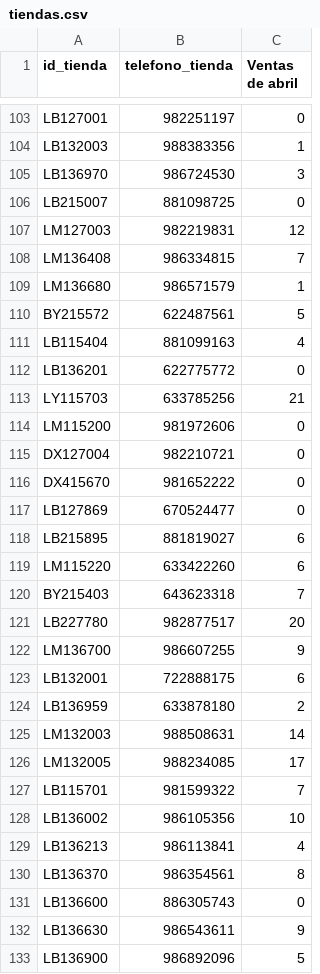
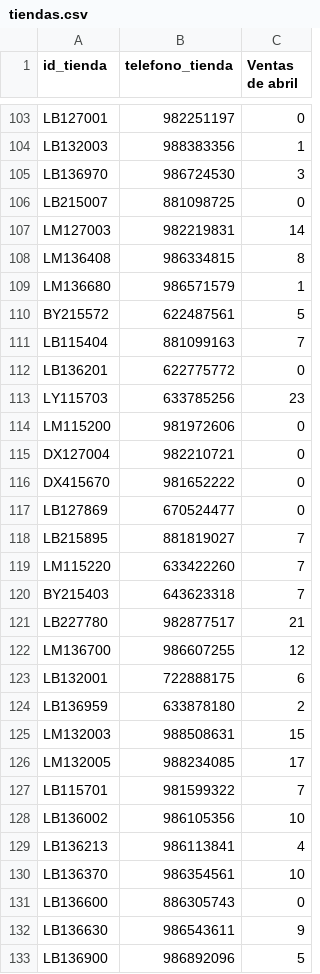
Before and after one commit to dpablos/playground, a CSV file: tiendas.csv, drawn as a sheet; only a part is shown, gaps mark what is left out; the diff covers the shown part only.

Commit message:
update data

```diff
--- a/tiendas.csv
+++ b/tiendas.csv
@@ -106,9 +106,9 @@ LB136970,986724530,3
 LB215007,881098725,0
-LM127003,982219831,12
-LM136408,986334815,7
+LM127003,982219831,14
+LM136408,986334815,8
 LM136680,986571579,1
 BY215572,622487561,5
-LB115404,881099163,4
+LB115404,881099163,7
 LB136201,622775772,0
-LY115703,633785256,21
+LY115703,633785256,23
 LM115200,981972606,0
@@ -117,10 +117,10 @@ DX415670,981652222,0
 LB127869,670524477,0
-LB215895,881819027,6
-LM115220,633422260,6
+LB215895,881819027,7
+LM115220,633422260,7
 BY215403,643623318,7
-LB227780,982877517,20
-LM136700,986607255,9
+LB227780,982877517,21
+LM136700,986607255,12
 LB132001,722888175,6
 LB136959,633878180,2
-LM132003,988508631,14
+LM132003,988508631,15
 LM132005,988234085,17
@@ -129,3 +129,3 @@ LB136002,986105356,10
 LB136213,986113841,4
-LB136370,986354561,8
+LB136370,986354561,10
 LB136600,886305743,0
```
Also changed, not shown: 174 edited cells elsewhere in this file.
